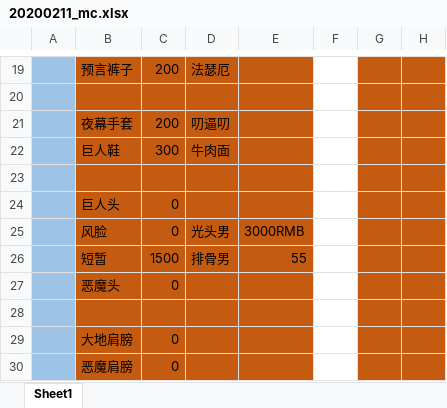
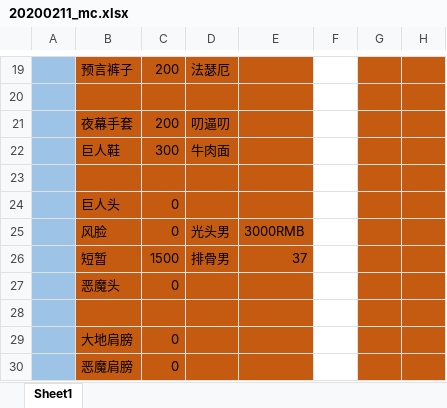
Before and after one commit to alzq/wow_dkp, an Excel workbook: 2019_sell/20200211_mc.xlsx, sheet Sheet1, drawn as a sheet; only a part is shown, gaps mark what is left out; values as stored, in another font and other column widths than the file's, no borders; the diff names each change by its address in the sheet, - before the commit and + after, or states it on an @@ line.

Commit message:
commit dkp changes

```diff
--- a/2019_sell/20200211_mc.xlsx (sheet Sheet1)
+++ b/2019_sell/20200211_mc.xlsx (sheet Sheet1)
-E26: 55
+E26: 37
```
